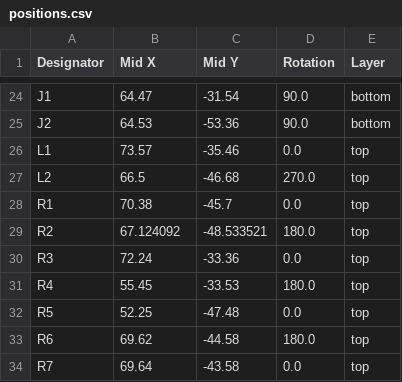
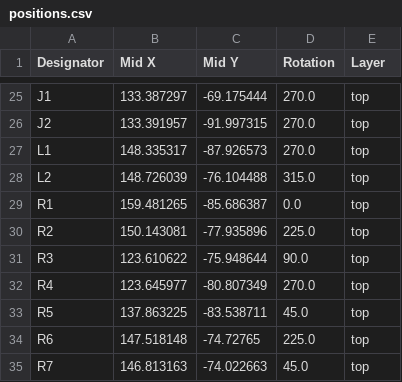
Before and after one commit to espcaa/clicky-devboard, a CSV file: kicad/production/positions.csv, drawn as a sheet; only a part is shown, gaps mark what is left out; addresses are those after the commit; the diff covers the shown part only; the diff names each change by its address in the sheet, - before the commit and + after, or states it on an @@ line.

```diff
--- a/kicad/production/positions.csv
+++ b/kicad/production/positions.csv
-B25 (Mid X): 64.47
+B25 (Mid X): 133.387297
-C25 (Mid Y): -31.54
+C25 (Mid Y): -69.175444
-D25:D26 (Rotation): 90.0
+D25:D26 (Rotation): 270.0
-E25:E26 (Layer): bottom
+E25:E26 (Layer): top
-B26 (Mid X): 64.53
+B26 (Mid X): 133.391957
-C26 (Mid Y): -53.36
+C26 (Mid Y): -91.997315
-B27 (Mid X): 73.57
+B27 (Mid X): 148.335317
-C27 (Mid Y): -35.46
+C27 (Mid Y): -87.926573
-D27 (Rotation): 0.0
+D27 (Rotation): 270.0
-B28 (Mid X): 66.5
+B28 (Mid X): 148.726039
-C28 (Mid Y): -46.68
+C28 (Mid Y): -76.104488
-D28 (Rotation): 270.0
+D28 (Rotation): 315.0
-B29 (Mid X): 70.38
+B29 (Mid X): 159.481265
-C29 (Mid Y): -45.7
+C29 (Mid Y): -85.686387
-B30 (Mid X): 67.124092
+B30 (Mid X): 150.143081
-C30 (Mid Y): -48.533521
+C30 (Mid Y): -77.935896
-D30 (Rotation): 180.0
+D30 (Rotation): 225.0
-B31 (Mid X): 72.24
+B31 (Mid X): 123.610622
-C31 (Mid Y): -33.36
+C31 (Mid Y): -75.948644
-D31 (Rotation): 0.0
+D31 (Rotation): 90.0
-B32 (Mid X): 55.45
+B32 (Mid X): 123.645977
-C32 (Mid Y): -33.53
+C32 (Mid Y): -80.807349
-D32 (Rotation): 180.0
+D32 (Rotation): 270.0
-B33 (Mid X): 52.25
+B33 (Mid X): 137.863225
-C33 (Mid Y): -47.48
+C33 (Mid Y): -83.538711
-D33 (Rotation): 0.0
+D33 (Rotation): 45.0
-B34 (Mid X): 69.62
+B34 (Mid X): 147.518148
-C34 (Mid Y): -44.58
+C34 (Mid Y): -74.72765
-D34 (Rotation): 180.0
+D34 (Rotation): 225.0
-B35 (Mid X): 69.64
+B35 (Mid X): 146.813163
-C35 (Mid Y): -43.58
+C35 (Mid Y): -74.022663
-D35 (Rotation): 0.0
+D35 (Rotation): 45.0
```
Also changed, not shown: 4 added rows, 2 removed rows and 83 edited cells elsewhere in this file, kicad/production/bom.csv, kicad/production/designators.csv, 19 other files.
